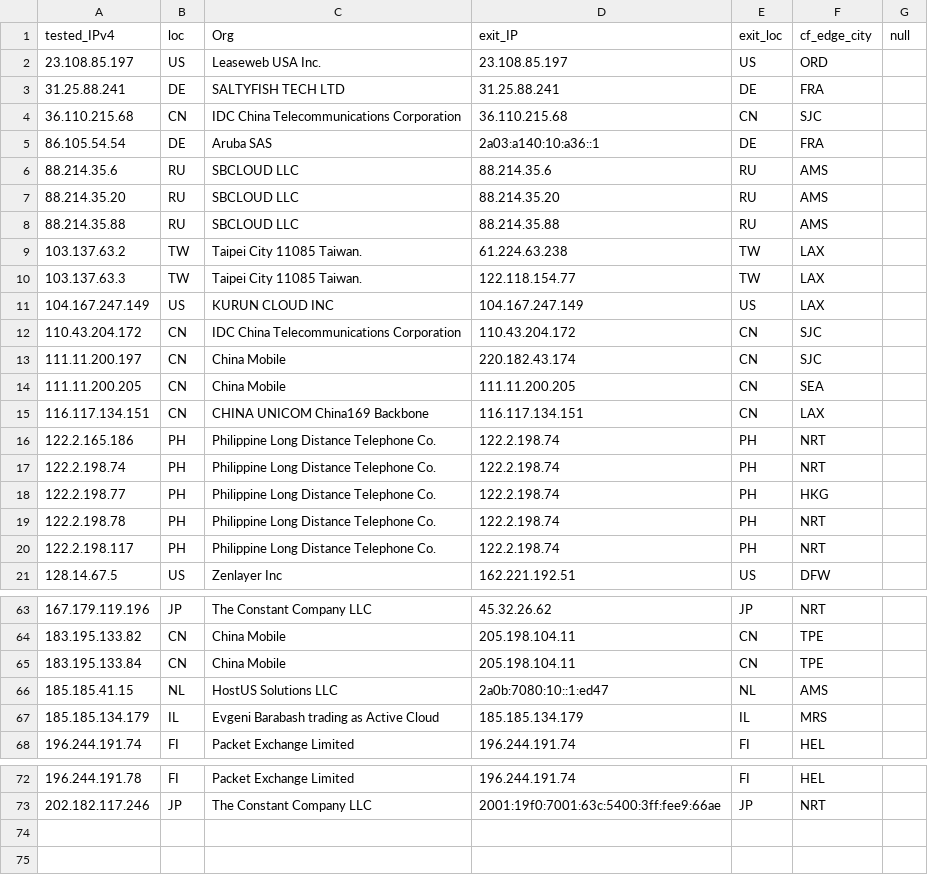
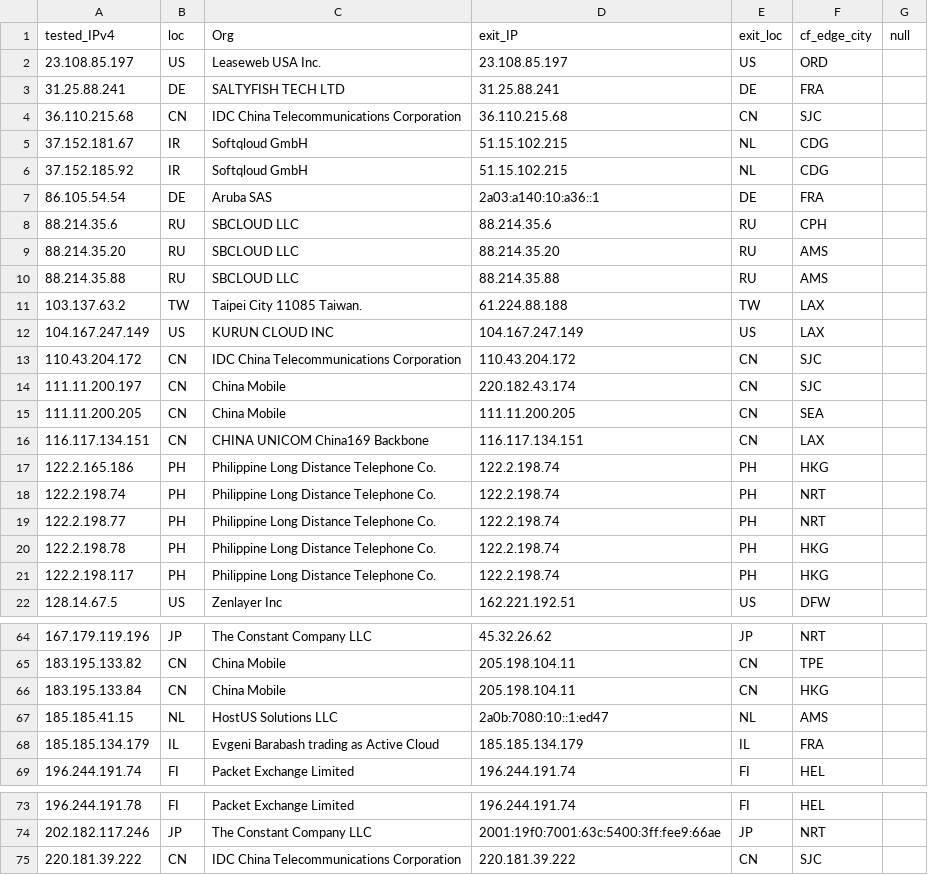
Before and after one commit to tr1s7an/Unofficial-Cloudflare-nodes, a CSV file: results.csv, drawn as a sheet; only a part is shown, gaps mark what is left out.

Commit message:
Update

```diff
--- a/results.csv
+++ b/results.csv
@@ -4,8 +4,9 @@ tested_IPv4,loc,Org,exit_IP,exit_loc,cf_edge_city,null
 36.110.215.68,CN,IDC China Telecommunications Corporation,36.110.215.68,CN,SJC,
+37.152.181.67,IR,Softqloud GmbH,51.15.102.215,NL,CDG,
+37.152.185.92,IR,Softqloud GmbH,51.15.102.215,NL,CDG,
 86.105.54.54,DE,Aruba SAS,2a03:a140:10:a36::1,DE,FRA,
-88.214.35.6,RU,SBCLOUD LLC,88.214.35.6,RU,AMS,
+88.214.35.6,RU,SBCLOUD LLC,88.214.35.6,RU,CPH,
 88.214.35.20,RU,SBCLOUD LLC,88.214.35.20,RU,AMS,
 88.214.35.88,RU,SBCLOUD LLC,88.214.35.88,RU,AMS,
-103.137.63.2,TW,Taipei City 11085 Taiwan.,61.224.63.238,TW,LAX,
-103.137.63.3,TW,Taipei City 11085 Taiwan.,122.118.154.77,TW,LAX,
+103.137.63.2,TW,Taipei City 11085 Taiwan.,61.224.88.188,TW,LAX,
 104.167.247.149,US,KURUN CLOUD INC,104.167.247.149,US,LAX,
@@ -15,7 +16,7 @@ tested_IPv4,loc,Org,exit_IP,exit_loc,cf_edge_city,null
 116.117.134.151,CN,CHINA UNICOM China169 Backbone,116.117.134.151,CN,LAX,
-122.2.165.186,PH,Philippine Long Distance Telephone Co.,122.2.198.74,PH,NRT,
+122.2.165.186,PH,Philippine Long Distance Telephone Co.,122.2.198.74,PH,HKG,
 122.2.198.74,PH,Philippine Long Distance Telephone Co.,122.2.198.74,PH,NRT,
-122.2.198.77,PH,Philippine Long Distance Telephone Co.,122.2.198.74,PH,HKG,
-122.2.198.78,PH,Philippine Long Distance Telephone Co.,122.2.198.74,PH,NRT,
-122.2.198.117,PH,Philippine Long Distance Telephone Co.,122.2.198.74,PH,NRT,
+122.2.198.77,PH,Philippine Long Distance Telephone Co.,122.2.198.74,PH,NRT,
+122.2.198.78,PH,Philippine Long Distance Telephone Co.,122.2.198.74,PH,HKG,
+122.2.198.117,PH,Philippine Long Distance Telephone Co.,122.2.198.74,PH,HKG,
 128.14.67.5,US,Zenlayer Inc,162.221.192.51,US,DFW,
@@ -64,5 +65,5 @@ tested_IPv4,loc,Org,exit_IP,exit_loc,cf_edge_city,null
 183.195.133.82,CN,China Mobile,205.198.104.11,CN,TPE,
-183.195.133.84,CN,China Mobile,205.198.104.11,CN,TPE,
+183.195.133.84,CN,China Mobile,205.198.104.11,CN,HKG,
 185.185.41.15,NL,HostUS Solutions LLC,2a0b:7080:10::1:ed47,NL,AMS,
-185.185.134.179,IL,Evgeni Barabash trading as Active Cloud,185.185.134.179,IL,MRS,
+185.185.134.179,IL,Evgeni Barabash trading as Active Cloud,185.185.134.179,IL,FRA,
 196.244.191.74,FI,Packet Exchange Limited,196.244.191.74,FI,HEL,
@@ -73 +74,2 @@ tested_IPv4,loc,Org,exit_IP,exit_loc,cf_edge_city,null
 202.182.117.246,JP,The Constant Company LLC,2001:19f0:7001:63c:5400:3ff:fee9:66ae,JP,NRT,
+220.181.39.222,CN,IDC China Telecommunications Corporation,220.181.39.222,CN,SJC,
```
